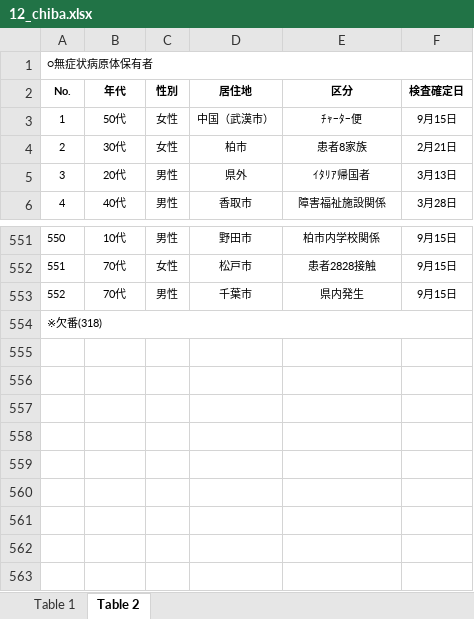
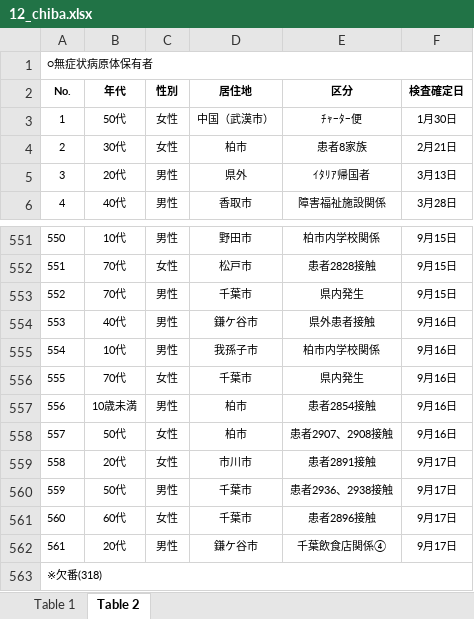
Before and after one commit to CalicoKater/covid-19, an Excel workbook: work/12_chiba.xlsx, sheet Table 2, drawn as a sheet; only a part is shown, gaps mark what is left out; values as stored, in another font and other column widths than the file's, no borders; the diff names each change by its address in the sheet, - before the commit and + after, or states it on an @@ line.

```diff
--- a/work/12_chiba.xlsx (sheet Table 2)
+++ b/work/12_chiba.xlsx (sheet Table 2)
-F3 (検査確定日): 9月15日
+F3 (検査確定日): 1月30日
+row 554: 553 | 40代 | 男性 | 鎌ケ谷市 | 県外患者接触 | 9月16日
+row 555: 554 | 10代 | 男性 | 我孫子市 | 柏市内学校関係 | 9月16日
+row 556: 555 | 70代 | 女性 | 千葉市 | 県内発生 | 9月16日
+row 557: 556 | 10歳未満 | 男性 | 柏市 | 患者2854接触 | 9月16日
+row 558: 557 | 50代 | 女性 | 柏市 | 患者2907、2908接触 | 9月16日
+row 559: 558 | 20代 | 女性 | 市川市 | 患者2891接触 | 9月17日
+row 560: 559 | 50代 | 男性 | 千葉市 | 患者2936、2938接触 | 9月17日
+row 561: 560 | 60代 | 女性 | 千葉市 | 患者2896接触 | 9月17日
+row 562: 561 | 20代 | 男性 | 鎌ケ谷市 | 千葉飲食店関係④ | 9月17日
```
Also changed, not shown: sheet Table 1, work/09_tochigi.xlsx, 14 other files.
